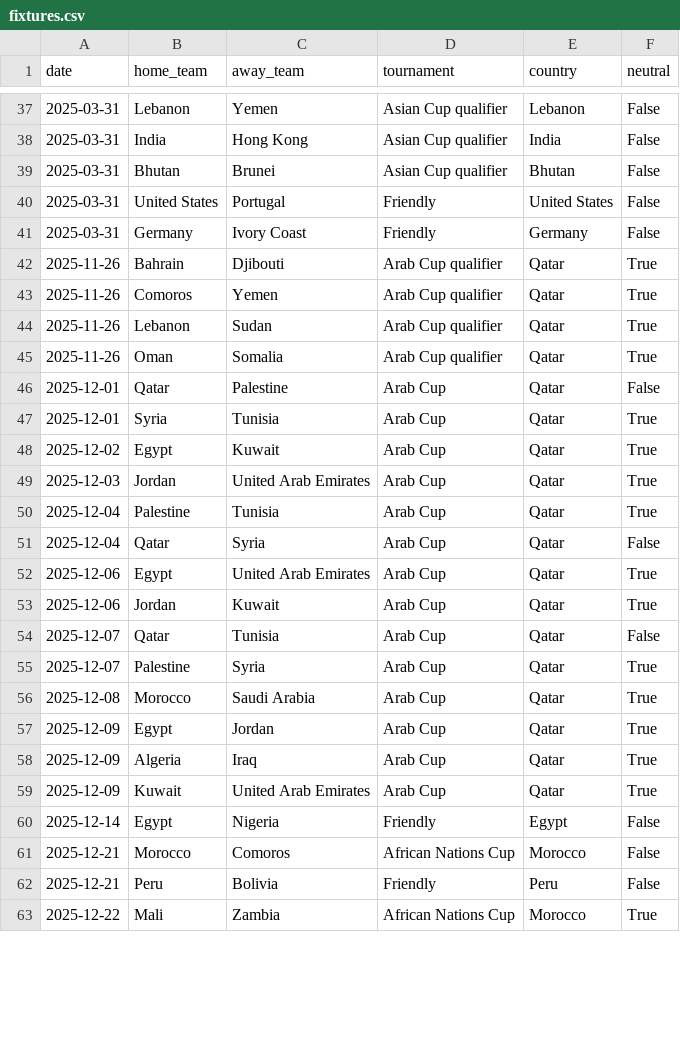
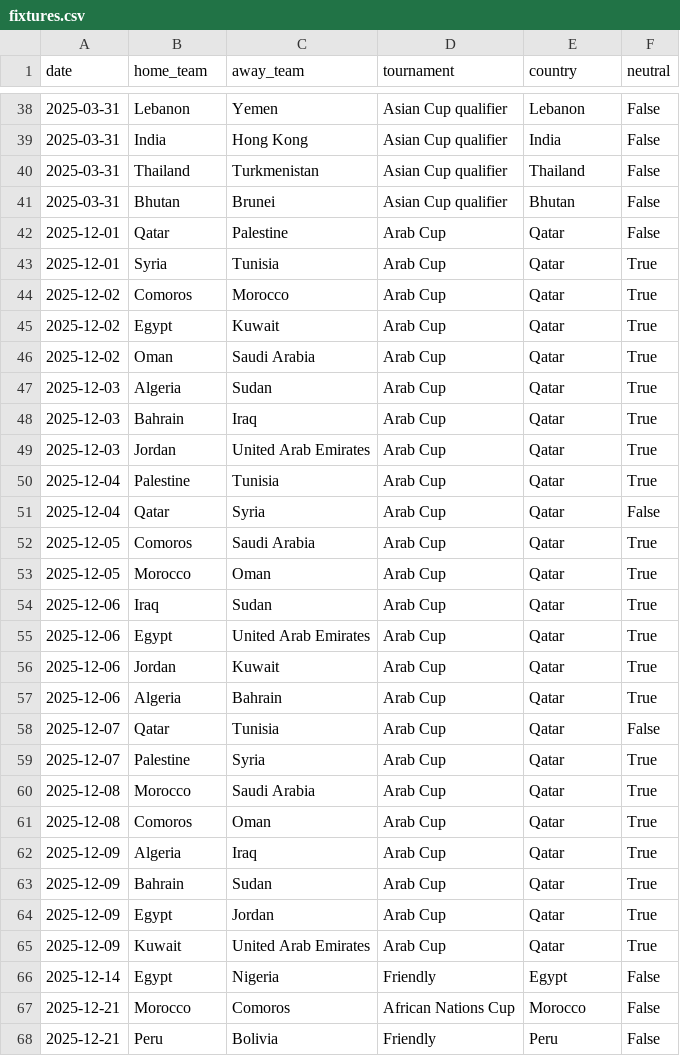
Before and after one commit to 16bravo/MatchOracle, a CSV file: data/source/fixtures.csv, drawn as a sheet; only a part is shown, gaps mark what is left out; the shorter side is filled out with more unchanged rows; the diff covers the shown part only.

Commit message:
Update data/source/

```diff
--- a/data/source/fixtures.csv
+++ b/data/source/fixtures.csv
@@ -38,12 +39,11 @@ date,home_team,away_team,tournament,country,neutral
 2025-03-31,India,Hong Kong,Asian Cup qualifier,India,False
+2025-03-31,Thailand,Turkmenistan,Asian Cup qualifier,Thailand,False
 2025-03-31,Bhutan,Brunei,Asian Cup qualifier,Bhutan,False
-2025-03-31,United States,Portugal,Friendly,United States,False
-2025-03-31,Germany,Ivory Coast,Friendly,Germany,False
-2025-11-26,Bahrain,Djibouti,Arab Cup qualifier,Qatar,True
-2025-11-26,Comoros,Yemen,Arab Cup qualifier,Qatar,True
-2025-11-26,Lebanon,Sudan,Arab Cup qualifier,Qatar,True
-2025-11-26,Oman,Somalia,Arab Cup qualifier,Qatar,True
 2025-12-01,Qatar,Palestine,Arab Cup,Qatar,False
 2025-12-01,Syria,Tunisia,Arab Cup,Qatar,True
+2025-12-02,Comoros,Morocco,Arab Cup,Qatar,True
 2025-12-02,Egypt,Kuwait,Arab Cup,Qatar,True
+2025-12-02,Oman,Saudi Arabia,Arab Cup,Qatar,True
+2025-12-03,Algeria,Sudan,Arab Cup,Qatar,True
+2025-12-03,Bahrain,Iraq,Arab Cup,Qatar,True
 2025-12-03,Jordan,United Arab Emirates,Arab Cup,Qatar,True
@@ -51,4 +51,8 @@ date,home_team,away_team,tournament,country,neutral
 2025-12-04,Qatar,Syria,Arab Cup,Qatar,False
+2025-12-05,Comoros,Saudi Arabia,Arab Cup,Qatar,True
+2025-12-05,Morocco,Oman,Arab Cup,Qatar,True
+2025-12-06,Iraq,Sudan,Arab Cup,Qatar,True
 2025-12-06,Egypt,United Arab Emirates,Arab Cup,Qatar,True
 2025-12-06,Jordan,Kuwait,Arab Cup,Qatar,True
+2025-12-06,Algeria,Bahrain,Arab Cup,Qatar,True
 2025-12-07,Qatar,Tunisia,Arab Cup,Qatar,False
@@ -56,4 +60,6 @@ date,home_team,away_team,tournament,country,neutral
 2025-12-08,Morocco,Saudi Arabia,Arab Cup,Qatar,True
+2025-12-08,Comoros,Oman,Arab Cup,Qatar,True
+2025-12-09,Algeria,Iraq,Arab Cup,Qatar,True
+2025-12-09,Bahrain,Sudan,Arab Cup,Qatar,True
 2025-12-09,Egypt,Jordan,Arab Cup,Qatar,True
-2025-12-09,Algeria,Iraq,Arab Cup,Qatar,True
 2025-12-09,Kuwait,United Arab Emirates,Arab Cup,Qatar,True
```
Also changed, not shown: 2 added rows, 2 removed rows, 16 moved rows and 23 edited cells elsewhere in this file, 1 other file.
